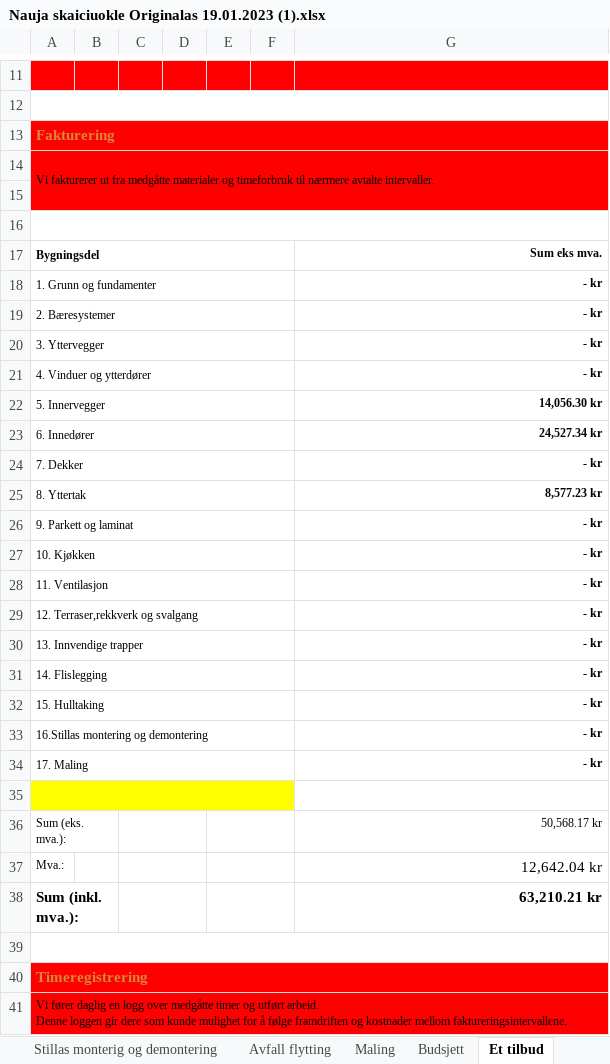
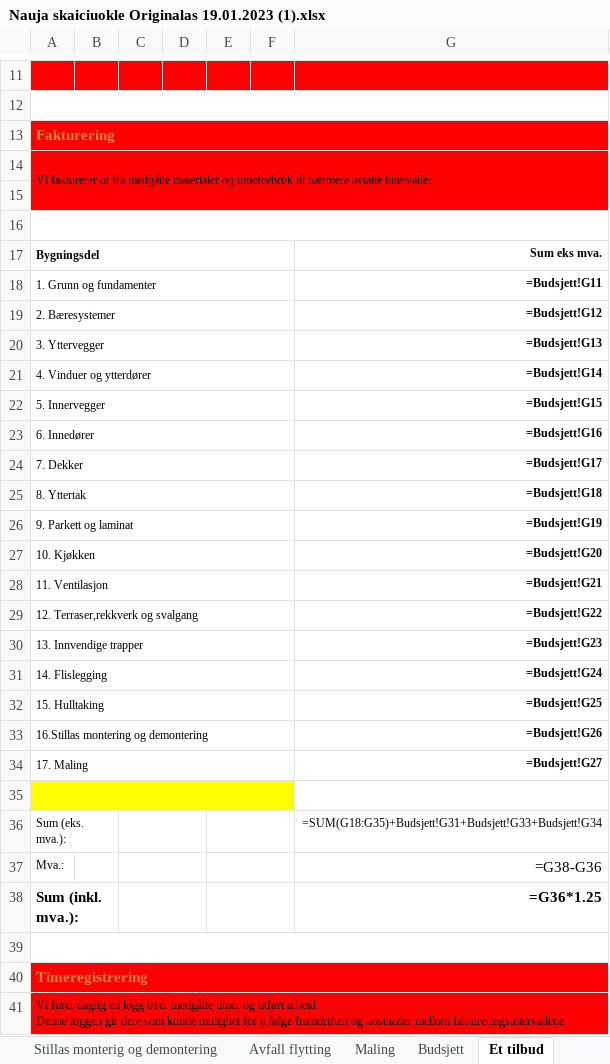
Before and after one commit to BenasVasiliauskas/Bygg_kalk, an Excel workbook: Nauja skaiciuokle Originalas 19.01.2023 (1).xlsx, sheet Et tilbud, drawn as a sheet; only a part is shown, gaps mark what is left out; values as stored, in another font and other column widths than the file's, no borders; formulas without a stored value are shown as written; the diff names each change by its address in the sheet, - before the commit and + after, or states it on an @@ line.

```diff
--- a/Nauja skaiciuokle Originalas 19.01.2023 (1).xlsx (sheet Et tilbud)
+++ b/Nauja skaiciuokle Originalas 19.01.2023 (1).xlsx (sheet Et tilbud)
-G18: - kr
+G18: =Budsjett!G11
-G19: - kr
+G19: =Budsjett!G12
-G20: - kr
+G20: =Budsjett!G13
-G21: - kr
+G21: =Budsjett!G14
-G22: 14,056.30 kr
+G22: =Budsjett!G15
-G23: 24,527.34 kr
+G23: =Budsjett!G16
-G24: - kr
+G24: =Budsjett!G17
-G25: 8,577.23 kr
+G25: =Budsjett!G18
-G26: - kr
+G26: =Budsjett!G19
-G27: - kr
+G27: =Budsjett!G20
-G28: - kr
+G28: =Budsjett!G21
-G29: - kr
+G29: =Budsjett!G22
-G30: - kr
+G30: =Budsjett!G23
-G31: - kr
+G31: =Budsjett!G24
-G32: - kr
+G32: =Budsjett!G25
-G33: - kr
+G33: =Budsjett!G26
-G34: - kr
+G34: =Budsjett!G27
-G36: 50,568.17 kr
+G36: =SUM(G18:G35)+Budsjett!G31+Budsjett!G33+Budsjett!G34
-G37: 12,642.04 kr
+G37: =G38-G36
-G38: 63,210.21 kr
+G38: =G36*1.25
```
Also changed, not shown: sheet Yttervegger, sheet Yttertak, sheet Innervegger, sheet Vinduer og ytterdører, sheet Dekker, sheet Maling, 13 more sheets, hidden cells, 2 other files.
